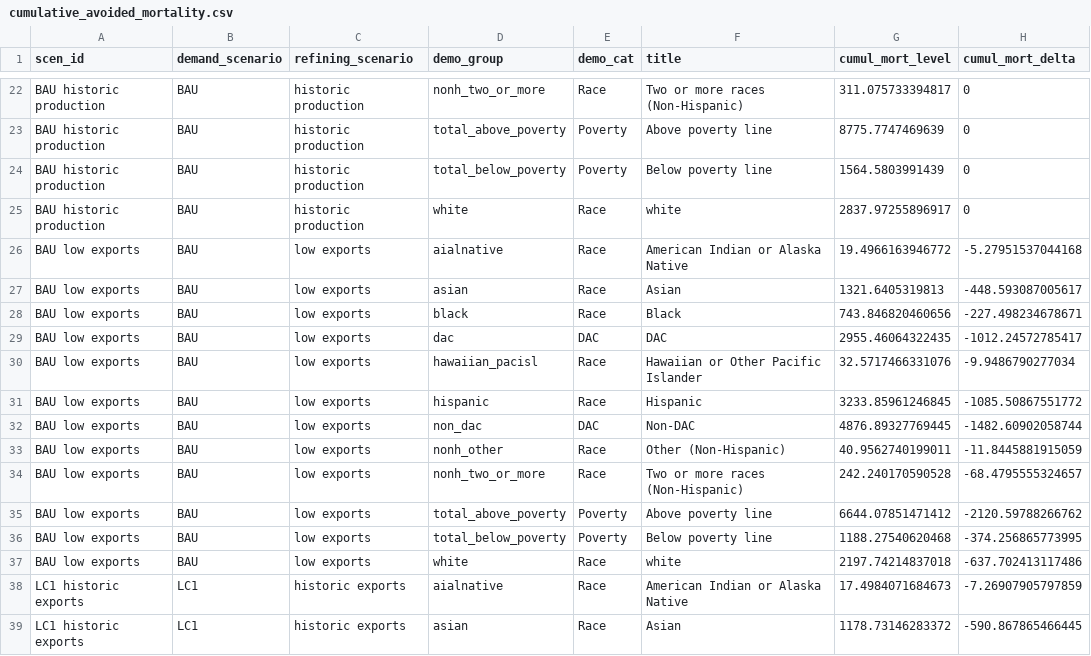
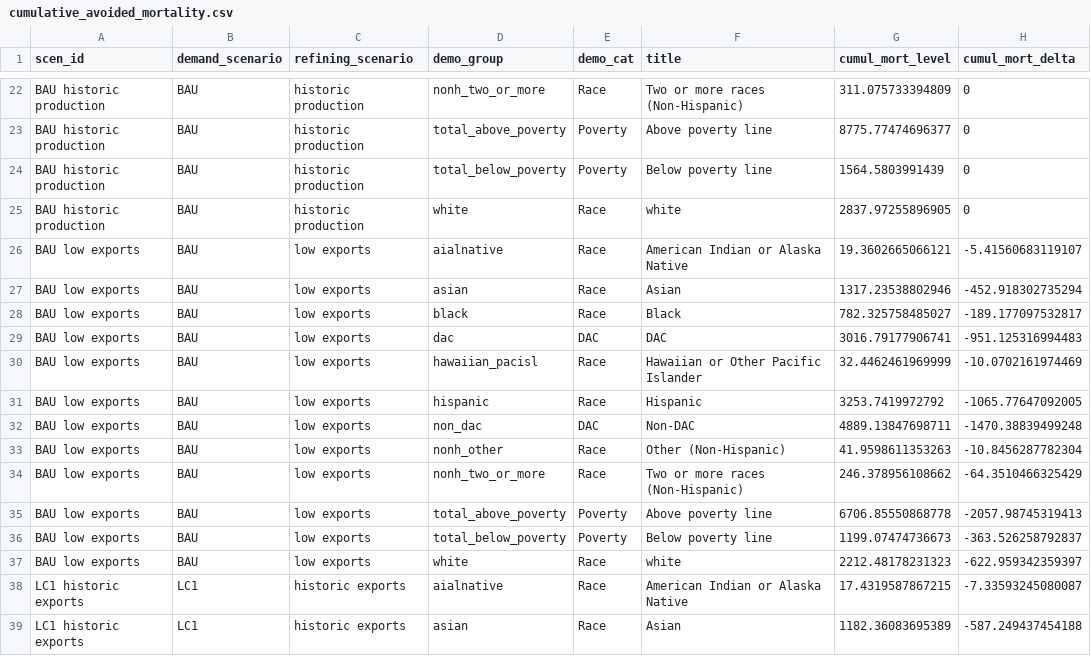
Before and after one commit to emlab-ucsb/ca-refining, a CSV file: outputs/rev-submission/cuf=0.6/tables/health/cumulative_avoided_mortality.csv, drawn as a sheet; only a part is shown, gaps mark what is left out; the diff covers the shown part only; the diff names each change by its address in the sheet, - before the commit and + after, or states it on an @@ line.

```diff
--- a/outputs/rev-submission/cuf=0.6/tables/health/cumulative_avoided_mortality.csv
+++ b/outputs/rev-submission/cuf=0.6/tables/health/cumulative_avoided_mortality.csv
-G22 (cumul_mort_level): 311.075733394817
+G22 (cumul_mort_level): 311.075733394809
-G23 (cumul_mort_level): 8775.7747469639
+G23 (cumul_mort_level): 8775.77474696377
-G25 (cumul_mort_level): 2837.97255896917
+G25 (cumul_mort_level): 2837.97255896905
-G26 (cumul_mort_level): 19.4966163946772
+G26 (cumul_mort_level): 19.3602665066121
-H26 (cumul_mort_delta): -5.27951537044168
+H26 (cumul_mort_delta): -5.41560683119107
-G27 (cumul_mort_level): 1321.6405319813
+G27 (cumul_mort_level): 1317.23538802946
-H27 (cumul_mort_delta): -448.593087005617
+H27 (cumul_mort_delta): -452.918302735294
-G28 (cumul_mort_level): 743.846820460656
+G28 (cumul_mort_level): 782.325758485027
-H28 (cumul_mort_delta): -227.498234678671
+H28 (cumul_mort_delta): -189.177097532817
-G29 (cumul_mort_level): 2955.46064322435
+G29 (cumul_mort_level): 3016.79177906741
-H29 (cumul_mort_delta): -1012.24572785417
+H29 (cumul_mort_delta): -951.125316994483
-G30 (cumul_mort_level): 32.5717466331076
+G30 (cumul_mort_level): 32.4462461969999
-H30 (cumul_mort_delta): -9.9486790277034
+H30 (cumul_mort_delta): -10.0702161974469
-G31 (cumul_mort_level): 3233.85961246845
+G31 (cumul_mort_level): 3253.7419972792
-H31 (cumul_mort_delta): -1085.50867551772
+H31 (cumul_mort_delta): -1065.77647092005
-G32 (cumul_mort_level): 4876.89327769445
+G32 (cumul_mort_level): 4889.13847698711
-H32 (cumul_mort_delta): -1482.60902058744
+H32 (cumul_mort_delta): -1470.38839499248
-G33 (cumul_mort_level): 40.9562740199011
+G33 (cumul_mort_level): 41.9598611353263
-H33 (cumul_mort_delta): -11.8445881915059
+H33 (cumul_mort_delta): -10.8456287782304
-G34 (cumul_mort_level): 242.240170590528
+G34 (cumul_mort_level): 246.378956108662
-H34 (cumul_mort_delta): -68.4795555324657
+H34 (cumul_mort_delta): -64.3510466325429
-G35 (cumul_mort_level): 6644.07851471412
+G35 (cumul_mort_level): 6706.85550868778
-H35 (cumul_mort_delta): -2120.59788266762
+H35 (cumul_mort_delta): -2057.98745319413
-G36 (cumul_mort_level): 1188.27540620468
+G36 (cumul_mort_level): 1199.07474736673
-H36 (cumul_mort_delta): -374.256865773995
+H36 (cumul_mort_delta): -363.526258792837
-G37 (cumul_mort_level): 2197.74214837018
+G37 (cumul_mort_level): 2212.48178231323
-H37 (cumul_mort_delta): -637.702413117486
+H37 (cumul_mort_delta): -622.959342359397
-G38 (cumul_mort_level): 17.4984071684673
+G38 (cumul_mort_level): 17.4319587867215
-H38 (cumul_mort_delta): -7.26907905797859
+H38 (cumul_mort_delta): -7.33593245080087
-G39 (cumul_mort_level): 1178.73146283372
+G39 (cumul_mort_level): 1182.36083695389
-H39 (cumul_mort_delta): -590.867865466445
+H39 (cumul_mort_delta): -587.249437454188
```
Also changed, not shown: 99 edited cells elsewhere in this file, outputs/rev-submission/cuf=0.6/results/figures/figure-1/fig1_health_inputs.csv, outputs/rev-submission/cuf=0.6/results/figures/figure-4/state_levels_fig_gaps_pmil_inputs.csv, 45 other files.
